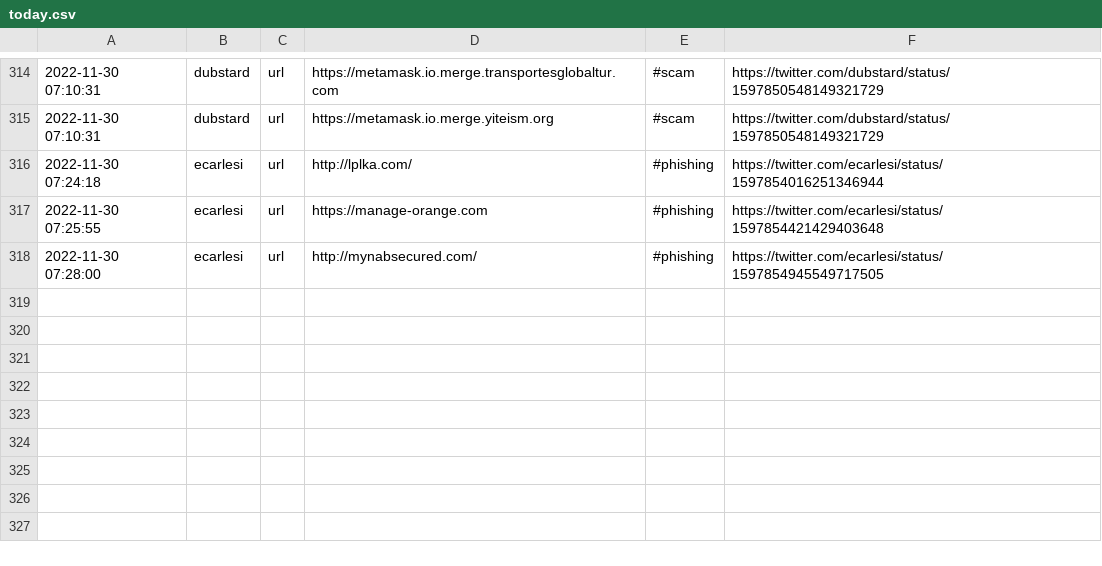
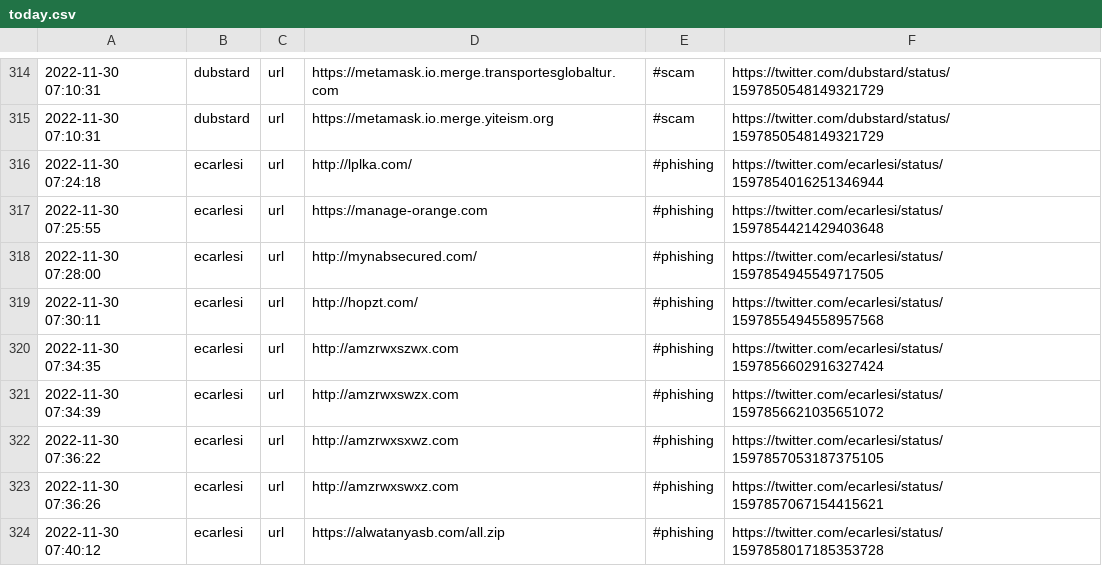
Before and after one commit to nankopeter/TweetFeed, a CSV file: today.csv, drawn as a sheet; only a part is shown, gaps mark what is left out.

```diff
--- a/today.csv
+++ b/today.csv
@@ -318 +318,7 @@
 2022-11-30 07:28:00,ecarlesi,url,http://mynabsecured.com/,#phishing,https://twitter.com/ecarlesi/status/1597854945549717505
+2022-11-30 07:30:11,ecarlesi,url,http://hopzt.com/,#phishing,https://twitter.com/ecarlesi/status/1597855494558957568
+2022-11-30 07:34:35,ecarlesi,url,http://amzrwxszwx.com,#phishing,https://twitter.com/ecarlesi/status/1597856602916327424
+2022-11-30 07:34:39,ecarlesi,url,http://amzrwxswzx.com,#phishing,https://twitter.com/ecarlesi/status/1597856621035651072
+2022-11-30 07:36:22,ecarlesi,url,http://amzrwxsxwz.com,#phishing,https://twitter.com/ecarlesi/status/1597857053187375105
+2022-11-30 07:36:26,ecarlesi,url,http://amzrwxswxz.com,#phishing,https://twitter.com/ecarlesi/status/1597857067154415621
+2022-11-30 07:40:12,ecarlesi,url,https://alwatanyasb.com/all.zip,#phishing,https://twitter.com/ecarlesi/status/1597858017185353728
```
Also changed, not shown: 202211/20221130.csv, 3 other files.
